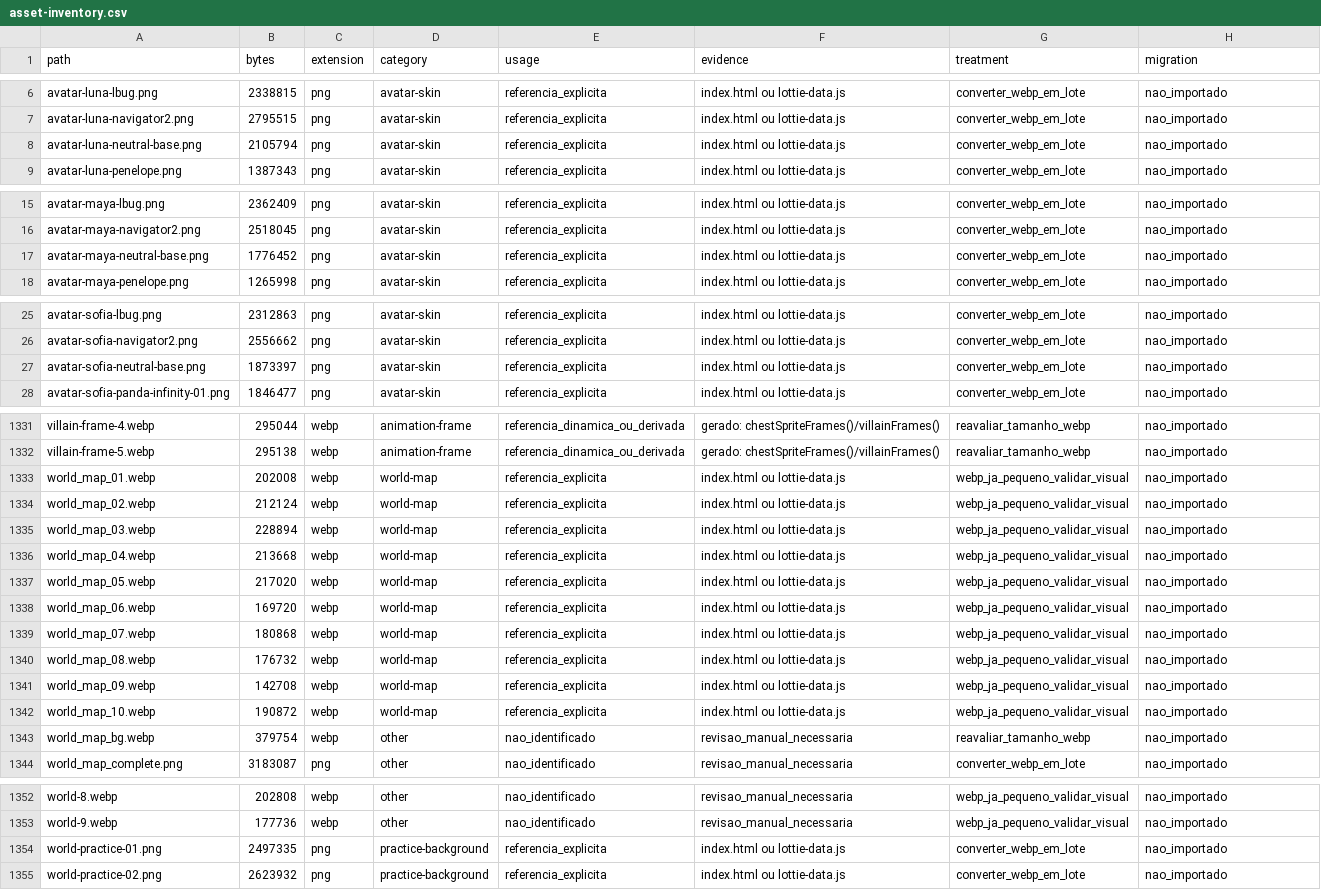
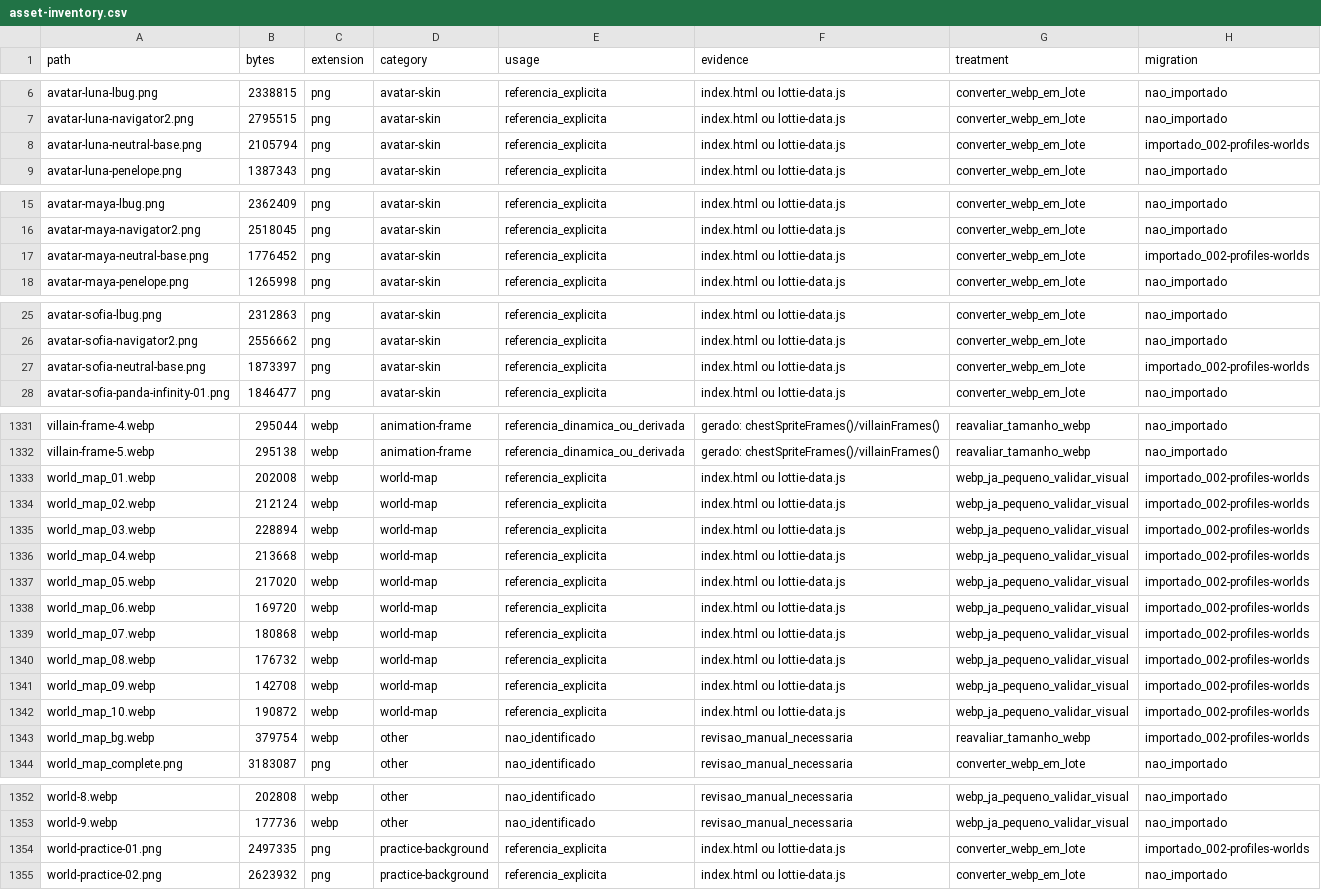
Before and after one commit to juliano-souza-dev/tq_f, a CSV file: webapp/data/asset-inventory.csv, drawn as a sheet; only a part is shown, gaps mark what is left out; the diff names each change by its address in the sheet, - before the commit and + after, or states it on an @@ line.

```diff
--- a/webapp/data/asset-inventory.csv
+++ b/webapp/data/asset-inventory.csv
-H8 (migration): nao_importado
+H8 (migration): importado_002-profiles-worlds
-H17 (migration): nao_importado
+H17 (migration): importado_002-profiles-worlds
-H27 (migration): nao_importado
+H27 (migration): importado_002-profiles-worlds
-H1333:H1343 (migration): nao_importado
+H1333:H1343 (migration): importado_002-profiles-worlds
-H1354 (migration): nao_importado
+H1354 (migration): importado_002-profiles-worlds
```
Also changed, not shown: 16 other files.
